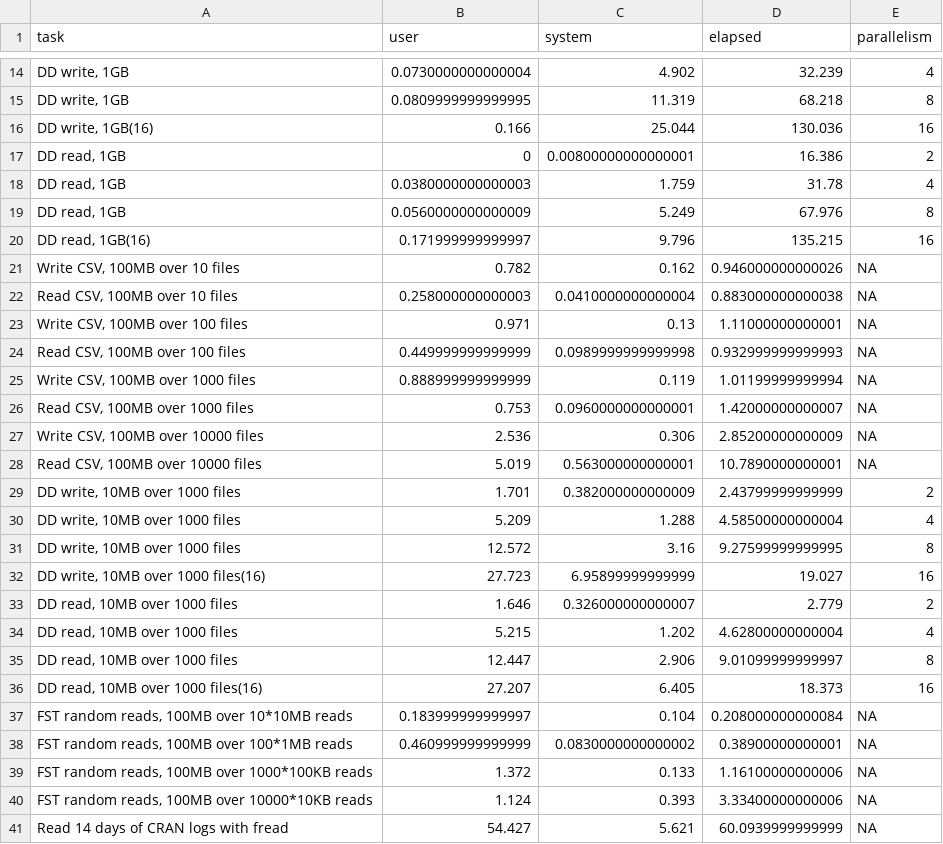
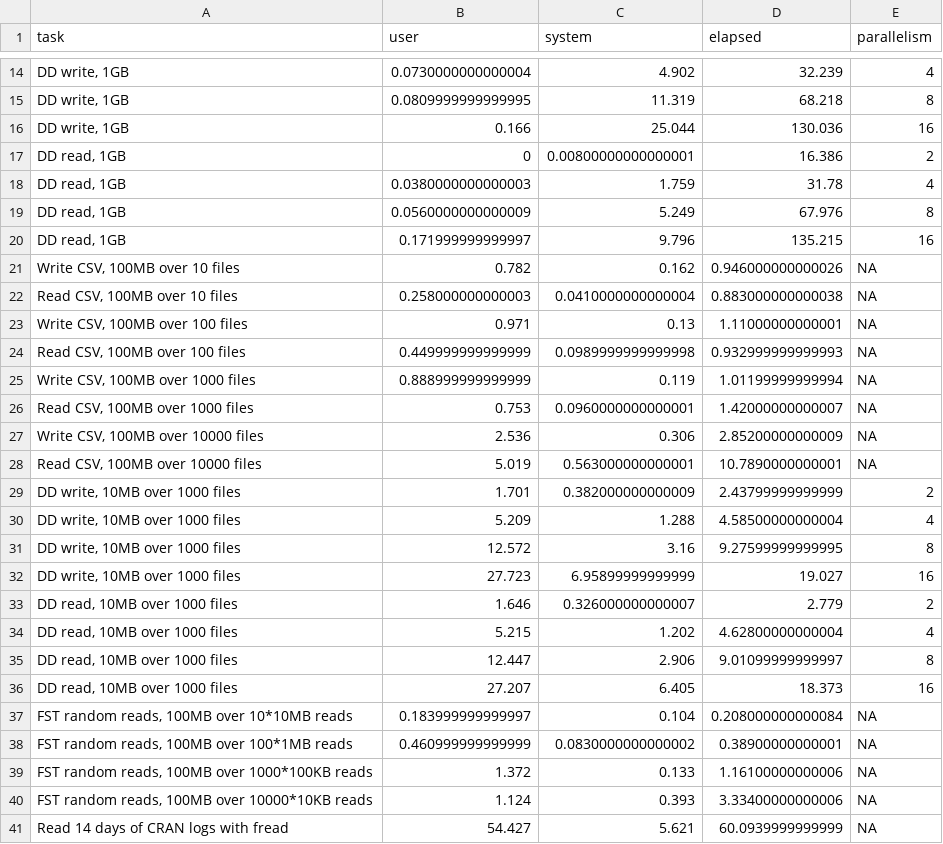
Before and after one commit to rstudio/fsbench, a CSV file: examples/ebs.csv, drawn as a sheet; only a part is shown, gaps mark what is left out.

Commit message:
Fix bug where the 16x parallel test names were reported incorrectly due to bad regex

```diff
--- a/examples/ebs.csv
+++ b/examples/ebs.csv
@@ -15,3 +15,3 @@
 "DD write, 1GB",0.0809999999999995,11.319,68.218,8
-"DD write, 1GB(16)",0.166,25.044,130.036,16
+"DD write, 1GB",0.166,25.044,130.036,16
 "DD read, 1GB",0,0.00800000000000001,16.386,2
@@ -19,3 +19,3 @@
 "DD read, 1GB",0.0560000000000009,5.249,67.976,8
-"DD read, 1GB(16)",0.171999999999997,9.796,135.215,16
+"DD read, 1GB",0.171999999999997,9.796,135.215,16
 "Write CSV, 100MB over 10 files",0.782,0.162,0.946000000000026,NA
@@ -31,3 +31,3 @@
 "DD write, 10MB over 1000 files",12.572,3.16,9.27599999999995,8
-"DD write, 10MB over 1000 files(16)",27.723,6.95899999999999,19.027,16
+"DD write, 10MB over 1000 files",27.723,6.95899999999999,19.027,16
 "DD read, 10MB over 1000 files",1.646,0.326000000000007,2.779,2
@@ -35,3 +35,3 @@
 "DD read, 10MB over 1000 files",12.447,2.906,9.01099999999997,8
-"DD read, 10MB over 1000 files(16)",27.207,6.405,18.373,16
+"DD read, 10MB over 1000 files",27.207,6.405,18.373,16
 "FST random reads, 100MB over 10*10MB reads",0.183999999999997,0.104,0.208000000000084,NA
```
Also changed, not shown: examples/efs.csv, examples/efs1.csv, 3 other files.
